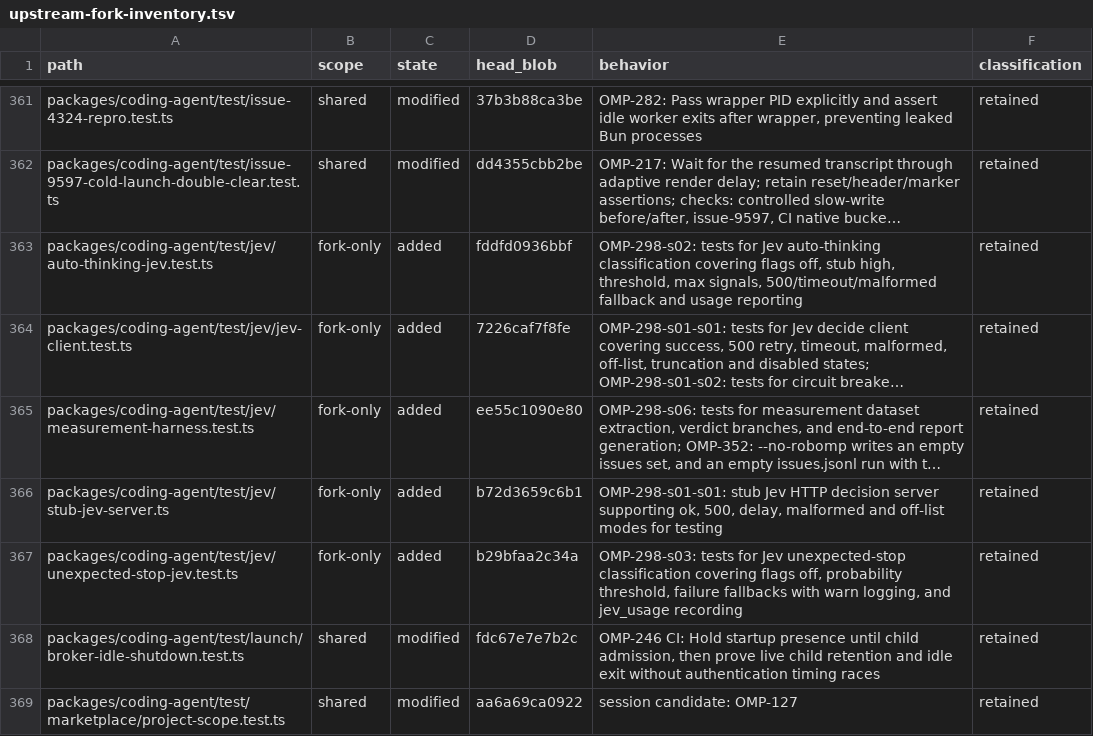
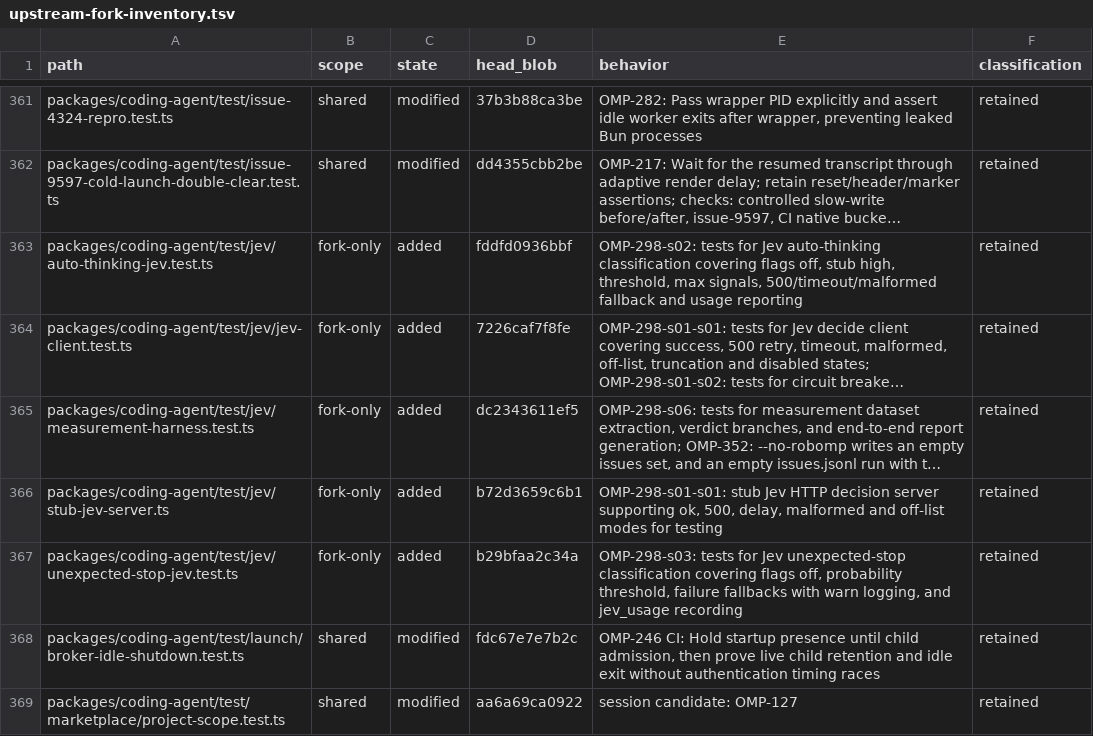
Before and after one commit to theturtlecsz/oh-my-pi, a TSV file: docs/upstream-fork-inventory.tsv, drawn as a sheet; only a part is shown, gaps mark what is left out; long unchanged cells end in …; the diff names each change by its address in the sheet, - before the commit and + after, or states it on an @@ line.

```diff
--- a/docs/upstream-fork-inventory.tsv
+++ b/docs/upstream-fork-inventory.tsv
-D365 (head_blob): ee55c1090e80
+D365 (head_blob): dc2343611ef5
```
Also changed, not shown: 1 other file.
